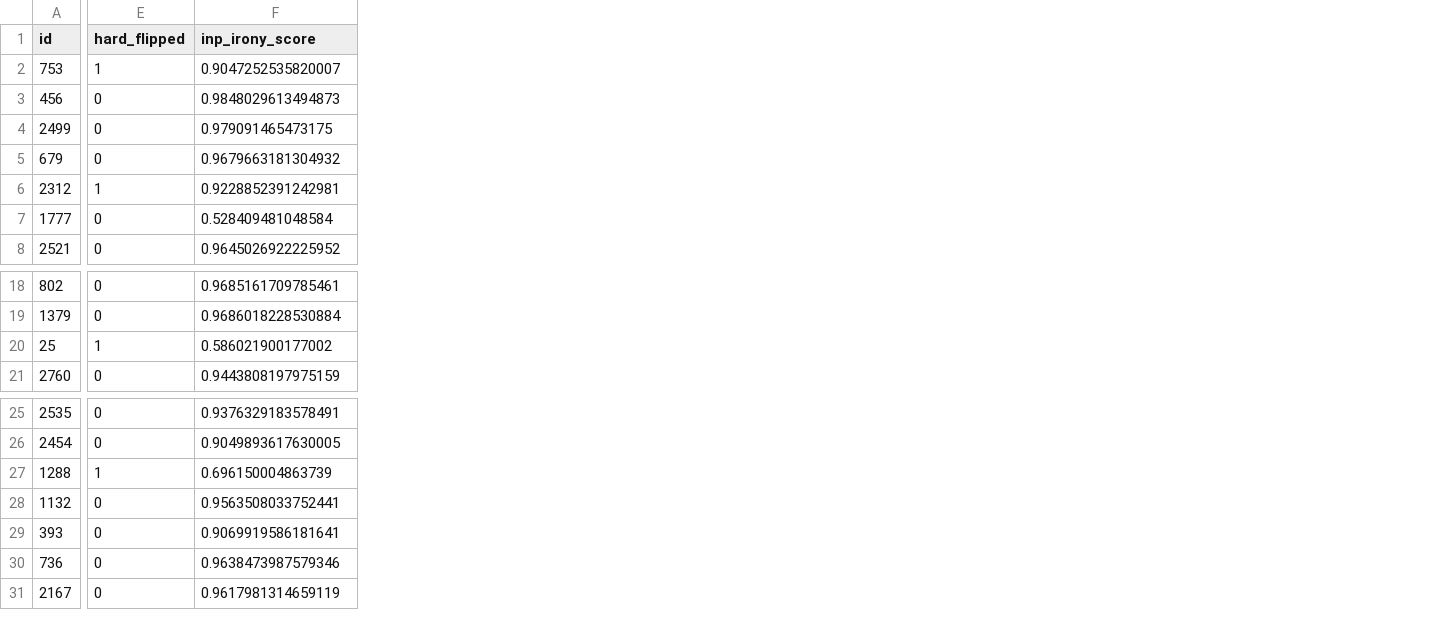
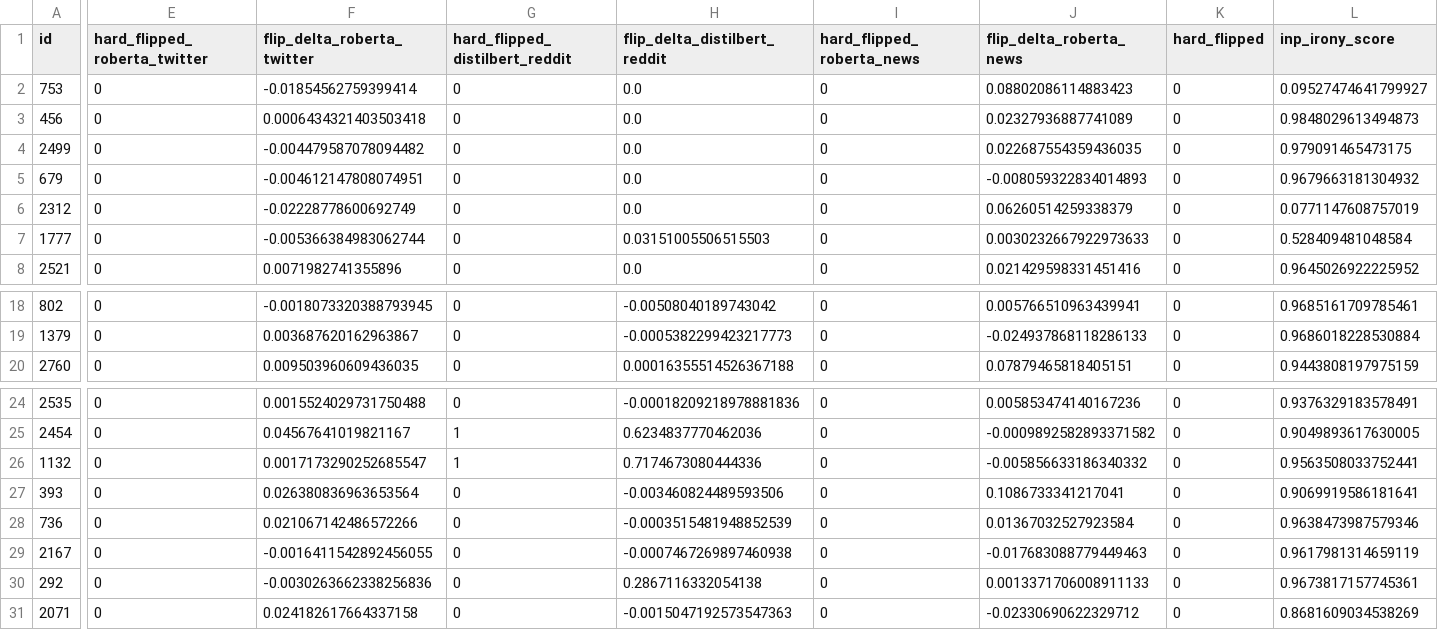
Before and after one commit to SeeYangZhi/Project-LLMao, a CSV file: results/ablation_without_understatement_results_human_eval.csv, drawn as a sheet; only a part is shown, gaps mark what is left out; removed rows and columns are numbered as before the commit, all else as after; rows hold the shown columns only; the diff covers the shown part only; the diff names each change by its address in the sheet, - before the commit and + after, or states it on an @@ line.

```diff
--- a/results/ablation_without_understatement_results_human_eval.csv
+++ b/results/ablation_without_understatement_results_human_eval.csv
+column E (hard_flipped_roberta_twitter), rows 2-8: all 0; rows 18-20: all 0; rows 24-29: all 0
+column F (flip_delta_roberta_twitter), rows 2-8: -0.01854562759399414 | 0.0006434321403503418 | -0.004479587078094482 | -0.004612147808074951 | -0.02228778600692749 | -0.005366384983062744 | 0.0071982741355896; rows 18-20: -0.0018073320388793945 | 0.003687620162963867 | 0.009503960609436035; rows 24-29: 0.0015524029731750488 | 0.04567641019821167 | 0.0017173290252685547 | 0.026380836963653564 | 0.021067142486572266 | -0.0016411542892456055
+column G (hard_flipped_distilbert_reddit), rows 2-8: all 0; rows 18-20: all 0; rows 24-29: 0 | 1 | 1 | 0 | 0 | 0
+column H (flip_delta_distilbert_reddit), rows 2-8: 0.0 | 0.0 | 0.0 | 0.0 | 0.0 | 0.03151005506515503 | 0.0; rows 18-20: -0.00508040189743042 | -0.0005382299423217773 | 0.00016355514526367188; rows 24-29: -0.00018209218978881836 | 0.6234837770462036 | 0.7174673080444336 | -0.003460824489593506 | -0.0003515481948852539 | -0.0007467269897460938
+column I (hard_flipped_roberta_news), rows 2-8: all 0; rows 18-20: all 0; rows 24-29: all 0
+column J (flip_delta_roberta_news), rows 2-8: 0.08802086114883423 | 0.02327936887741089 | 0.022687554359436035 | -0.008059322834014893 | 0.06260514259338379 | 0.0030232667922973633 | 0.021429598331451416; rows 18-20: 0.005766510963439941 | -0.024937868118286133 | 0.07879465818405151; rows 24-29: 0.005853474140167236 | -0.0009892582893371582 | -0.005856633186340332 | 0.1086733341217041 | 0.01367032527923584 | -0.017683088779449463
-K2 (hard_flipped): 1
+K2 (hard_flipped): 0
-L2 (inp_irony_score): 0.9047252535820007
+L2 (inp_irony_score): 0.09527474641799927
-K6 (hard_flipped): 1
+K6 (hard_flipped): 0
-L6 (inp_irony_score): 0.9228852391242981
+L6 (inp_irony_score): 0.0771147608757019
-row 20: 25 | 1 | 0.586021900177002
-row 27: 1288 | 1 | 0.696150004863739
+row 30: 292 | 0 | -0.0030263662338256836 | 0 | 0.2867116332054138 | 0 | 0.0013371706008911133 | 0 | 0.9673817157745361
+row 31: 2071 | 0 | 0.024182617664337158 | 0 | -0.0015047192573547363 | 0 | -0.02330690622329712 | 0 | 0.8681609034538269
```
Also changed, not shown: 4 edited cells elsewhere in this file, results/ablation_without_overstatement_results_human_eval.csv, results/ablation_without_rhetorical_question_results_human_eval.csv, 49 other files.
